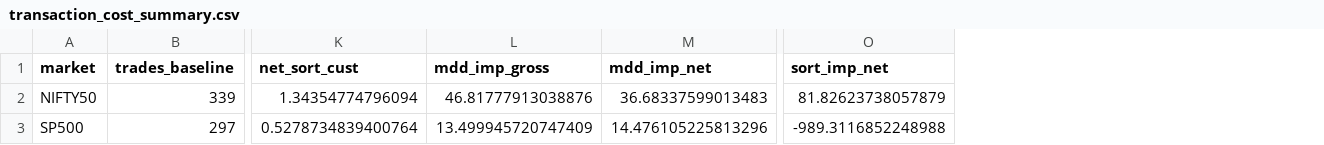
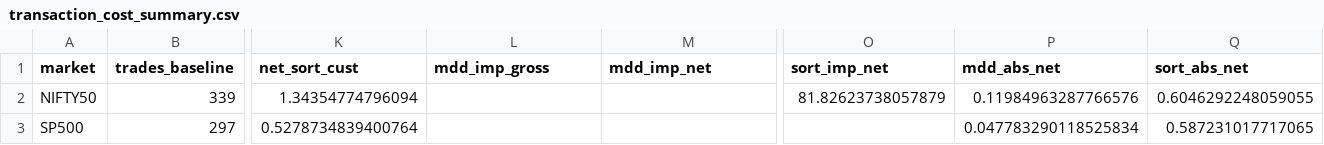
Before and after one commit to niyal1251071061-maker/quant-risk, a CSV file: reports/costs/transaction_cost_summary.csv, drawn as a sheet; only a part is shown, gaps mark what is left out; the diff names each change by its address in the sheet, - before the commit and + after, or states it on an @@ line.

Commit message:
feat: transaction cost analysis - both markets viable after 0.1% costs

```diff
--- a/reports/costs/transaction_cost_summary.csv
+++ b/reports/costs/transaction_cost_summary.csv
+column P (mdd_abs_net), rows 2-3: 0.11984963287766576 | 0.047783290118525834
+column Q (sort_abs_net), rows 2-3: 0.6046292248059055 | 0.587231017717065
-L2 (mdd_imp_gross): 46.81777913038876
+L2 (mdd_imp_gross): (empty)
-M2 (mdd_imp_net): 36.68337599013483
+M2 (mdd_imp_net): (empty)
-L3 (mdd_imp_gross): 13.499945720747409
+L3 (mdd_imp_gross): (empty)
-M3 (mdd_imp_net): 14.476105225813296
+M3 (mdd_imp_net): (empty)
-O3 (sort_imp_net): -989.3116852248988
+O3 (sort_imp_net): (empty)
```
Also changed, not shown: 1 other file.
